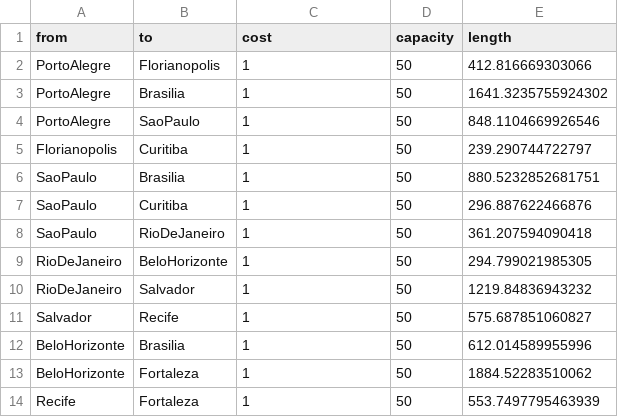
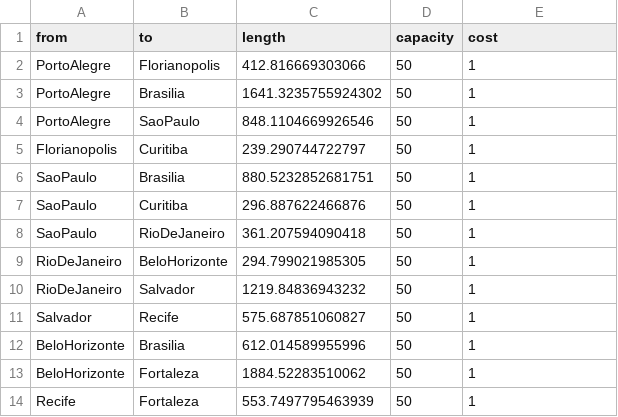
Before and after one commit to andrewmsilva/EONTools, a CSV file: results/network0/network_links.csv, drawn as a sheet.

Commit message:
Updating results

```diff
--- a/results/network0/network_links.csv
+++ b/results/network0/network_links.csv
@@ -1,14 +1,14 @@
-from,to,cost,capacity,length
-PortoAlegre,Florianopolis,1,50,412.816669303066
-PortoAlegre,Brasilia,1,50,1641.3235755924302
-PortoAlegre,SaoPaulo,1,50,848.1104669926546
-Florianopolis,Curitiba,1,50,239.290744722797
-SaoPaulo,Brasilia,1,50,880.5232852681751
-SaoPaulo,Curitiba,1,50,296.887622466876
-SaoPaulo,RioDeJaneiro,1,50,361.207594090418
-RioDeJaneiro,BeloHorizonte,1,50,294.799021985305
-RioDeJaneiro,Salvador,1,50,1219.84836943232
-Salvador,Recife,1,50,575.687851060827
-BeloHorizonte,Brasilia,1,50,612.014589955996
-BeloHorizonte,Fortaleza,1,50,1884.52283510062
-Recife,Fortaleza,1,50,553.7497795463939
+from,to,length,capacity,cost
+PortoAlegre,Florianopolis,412.816669303066,50,1
+PortoAlegre,Brasilia,1641.3235755924302,50,1
+PortoAlegre,SaoPaulo,848.1104669926546,50,1
+Florianopolis,Curitiba,239.290744722797,50,1
+SaoPaulo,Brasilia,880.5232852681751,50,1
+SaoPaulo,Curitiba,296.887622466876,50,1
+SaoPaulo,RioDeJaneiro,361.207594090418,50,1
+RioDeJaneiro,BeloHorizonte,294.799021985305,50,1
+RioDeJaneiro,Salvador,1219.84836943232,50,1
+Salvador,Recife,575.687851060827,50,1
+BeloHorizonte,Brasilia,612.014589955996,50,1
+BeloHorizonte,Fortaleza,1884.52283510062,50,1
+Recife,Fortaleza,553.7497795463939,50,1
```
Also changed, not shown: results/network1/network_links.csv, results/network10/network_links.csv, 38 other files.
